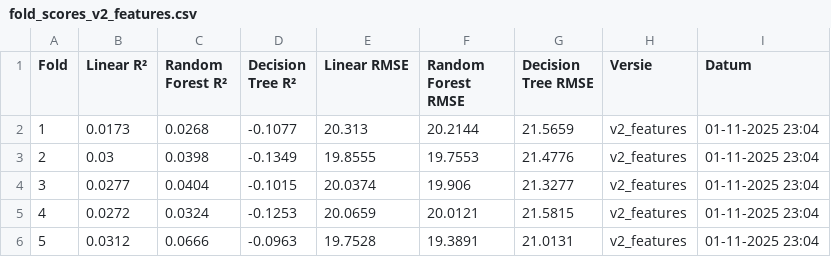
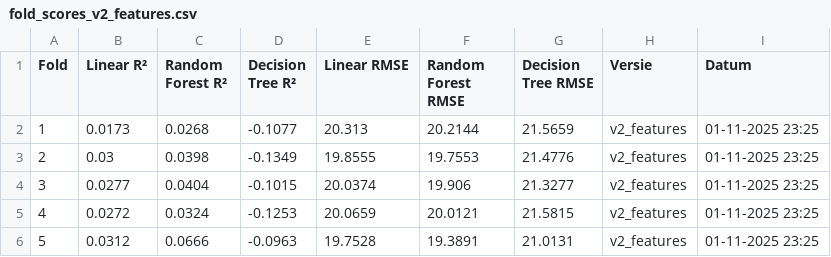
Before and after one commit to OdessaA/song_popularity_prediction, a CSV file: fold_scores_v2_features.csv, drawn as a sheet.

```diff
--- a/fold_scores_v2_features.csv
+++ b/fold_scores_v2_features.csv
@@ -1,6 +1,6 @@
 Fold,Linear R²,Random Forest R²,Decision Tree R²,Linear RMSE,Random Forest RMSE,Decision Tree RMSE,Versie,Datum
-1,0.0173,0.0268,-0.1077,20.313,20.2144,21.5659,v2_features,01-11-2025 23:04
-2,0.03,0.0398,-0.1349,19.8555,19.7553,21.4776,v2_features,01-11-2025 23:04
-3,0.0277,0.0404,-0.1015,20.0374,19.906,21.3277,v2_features,01-11-2025 23:04
-4,0.0272,0.0324,-0.1253,20.0659,20.0121,21.5815,v2_features,01-11-2025 23:04
-5,0.0312,0.0666,-0.0963,19.7528,19.3891,21.0131,v2_features,01-11-2025 23:04
+1,0.0173,0.0268,-0.1077,20.313,20.2144,21.5659,v2_features,01-11-2025 23:25
+2,0.03,0.0398,-0.1349,19.8555,19.7553,21.4776,v2_features,01-11-2025 23:25
+3,0.0277,0.0404,-0.1015,20.0374,19.906,21.3277,v2_features,01-11-2025 23:25
+4,0.0272,0.0324,-0.1253,20.0659,20.0121,21.5815,v2_features,01-11-2025 23:25
+5,0.0312,0.0666,-0.0963,19.7528,19.3891,21.0131,v2_features,01-11-2025 23:25
```
Also changed, not shown: fold_scores_v1_baseline.csv.
